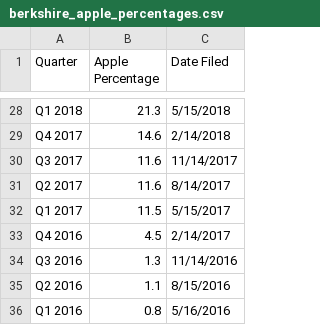
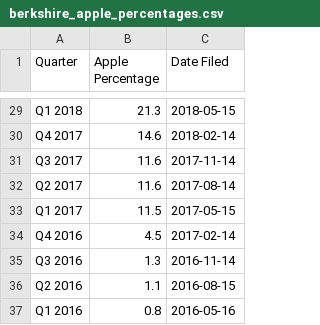
Before and after one commit to nicodrew/berkshireapple, a CSV file: berkshire_apple_percentages.csv, drawn as a sheet; only a part is shown, gaps mark what is left out; addresses are those after the commit; the diff covers the shown part only; the diff names each change by its address in the sheet, - before the commit and + after, or states it on an @@ line.

```diff
--- a/berkshire_apple_percentages.csv
+++ b/berkshire_apple_percentages.csv
-C29 (Date Filed): 5/15/2018
+C29 (Date Filed): 2018-05-15
-C30 (Date Filed): 2/14/2018
+C30 (Date Filed): 2018-02-14
-C31 (Date Filed): 11/14/2017
+C31 (Date Filed): 2017-11-14
-C32 (Date Filed): 8/14/2017
+C32 (Date Filed): 2017-08-14
-C33 (Date Filed): 5/15/2017
+C33 (Date Filed): 2017-05-15
-C34 (Date Filed): 2/14/2017
+C34 (Date Filed): 2017-02-14
-C35 (Date Filed): 11/14/2016
+C35 (Date Filed): 2016-11-14
-C36 (Date Filed): 8/15/2016
+C36 (Date Filed): 2016-08-15
-C37 (Date Filed): 5/16/2016
+C37 (Date Filed): 2016-05-16
```
Also changed, not shown: 1 added row and 28 edited cells elsewhere in this file, 1 other file.
